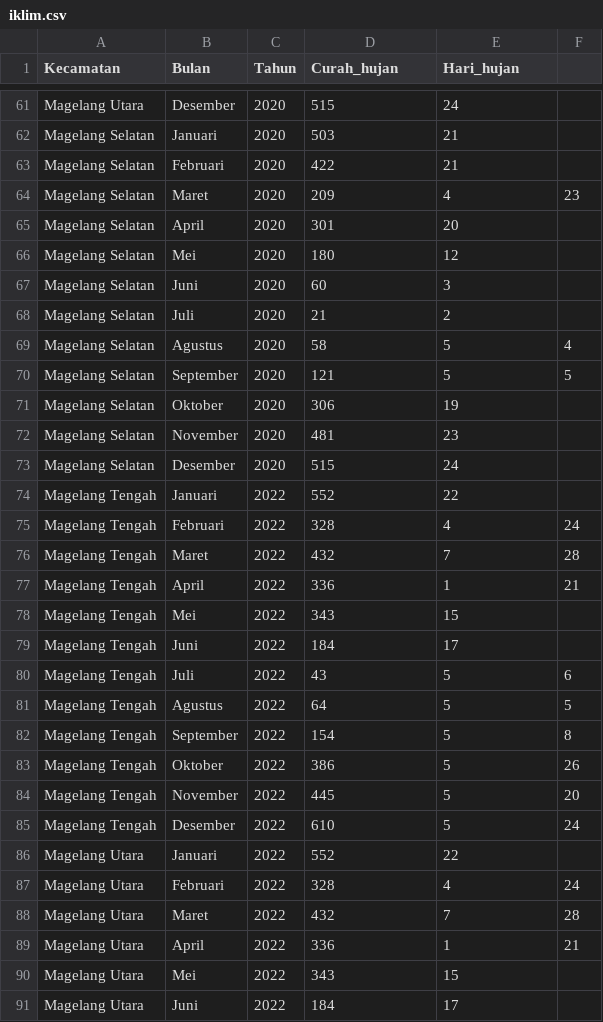
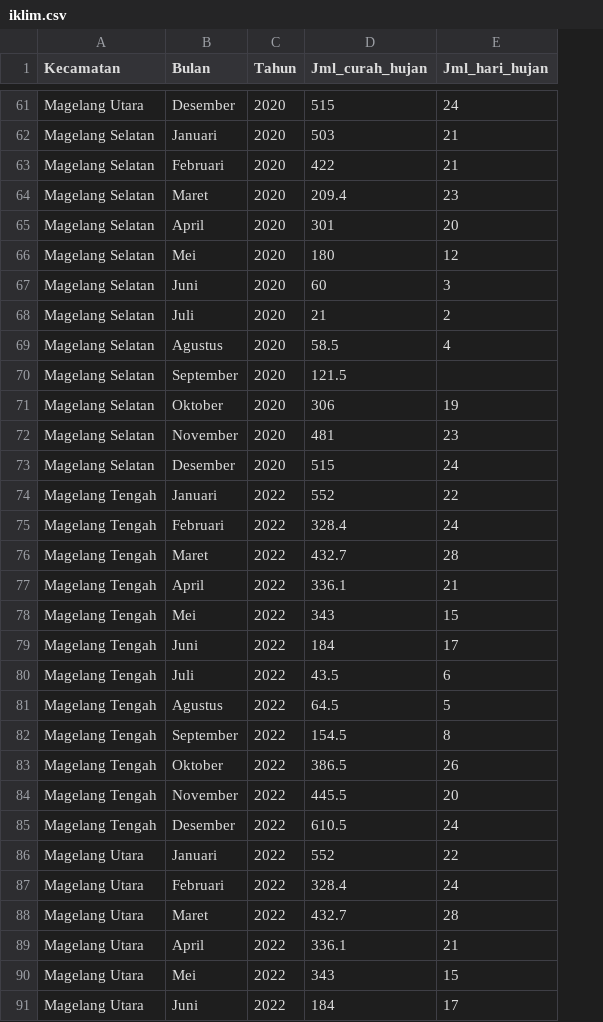
Before and after one commit to alfanugraha/alfanugraha.github.io, a CSV file: iklim.csv, drawn as a sheet; only a part is shown, gaps mark what is left out; the diff covers the shown part only; the diff names each change by its address in the sheet, - before the commit and + after, or states it on an @@ line.

Commit message:
Replace iklim

```diff
--- a/iklim.csv
+++ b/iklim.csv
-column F, rows 64-89: 23 |  |  |  |  | 4 | 5 |  |  |  |  | 24 | 28 | 21 |  |  | 6 | 5 | 8 | 26 | 20 | 24 |  | 24 | 28 | 21
-D1: Curah_hujan
+D1: Jml_curah_hujan
-E1: Hari_hujan
+E1: Jml_hari_hujan
-D64 (Jml_curah_hujan): 209
+D64 (Jml_curah_hujan): 209.4
-E64 (Jml_hari_hujan): 4
+E64 (Jml_hari_hujan): 23
-D69 (Jml_curah_hujan): 58
+D69 (Jml_curah_hujan): 58.5
-E69 (Jml_hari_hujan): 5
+E69 (Jml_hari_hujan): 4
-D70 (Jml_curah_hujan): 121
+D70 (Jml_curah_hujan): 121.5
-E70 (Jml_hari_hujan): 5
+E70 (Jml_hari_hujan): (empty)
-D75 (Jml_curah_hujan): 328
+D75 (Jml_curah_hujan): 328.4
-E75 (Jml_hari_hujan): 4
+E75 (Jml_hari_hujan): 24
-D76 (Jml_curah_hujan): 432
+D76 (Jml_curah_hujan): 432.7
-E76 (Jml_hari_hujan): 7
+E76 (Jml_hari_hujan): 28
-D77 (Jml_curah_hujan): 336
+D77 (Jml_curah_hujan): 336.1
-E77 (Jml_hari_hujan): 1
+E77 (Jml_hari_hujan): 21
-D80 (Jml_curah_hujan): 43
+D80 (Jml_curah_hujan): 43.5
-E80 (Jml_hari_hujan): 5
+E80 (Jml_hari_hujan): 6
-D81 (Jml_curah_hujan): 64
+D81 (Jml_curah_hujan): 64.5
-D82 (Jml_curah_hujan): 154
+D82 (Jml_curah_hujan): 154.5
-E82 (Jml_hari_hujan): 5
+E82 (Jml_hari_hujan): 8
-D83 (Jml_curah_hujan): 386
+D83 (Jml_curah_hujan): 386.5
-E83 (Jml_hari_hujan): 5
+E83 (Jml_hari_hujan): 26
-D84 (Jml_curah_hujan): 445
+D84 (Jml_curah_hujan): 445.5
-E84 (Jml_hari_hujan): 5
+E84 (Jml_hari_hujan): 20
-D85 (Jml_curah_hujan): 610
+D85 (Jml_curah_hujan): 610.5
-E85 (Jml_hari_hujan): 5
+E85 (Jml_hari_hujan): 24
-D87 (Jml_curah_hujan): 328
+D87 (Jml_curah_hujan): 328.4
-E87 (Jml_hari_hujan): 4
+E87 (Jml_hari_hujan): 24
-D88 (Jml_curah_hujan): 432
+D88 (Jml_curah_hujan): 432.7
-E88 (Jml_hari_hujan): 7
+E88 (Jml_hari_hujan): 28
-D89 (Jml_curah_hujan): 336
+D89 (Jml_curah_hujan): 336.1
-E89 (Jml_hari_hujan): 1
+E89 (Jml_hari_hujan): 21
```
Also changed, not shown: 64 edited cells elsewhere in this file.
